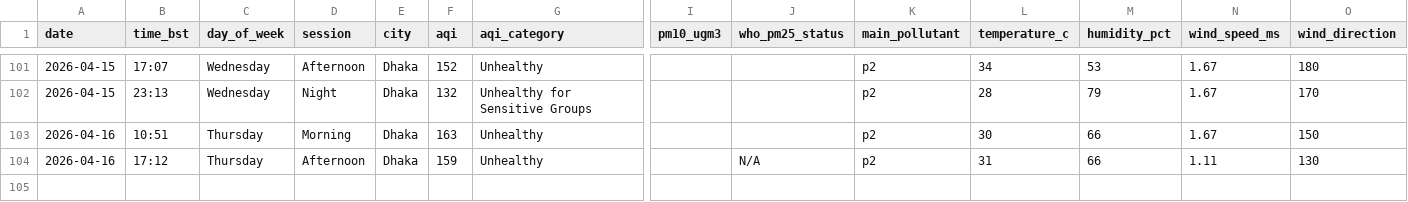
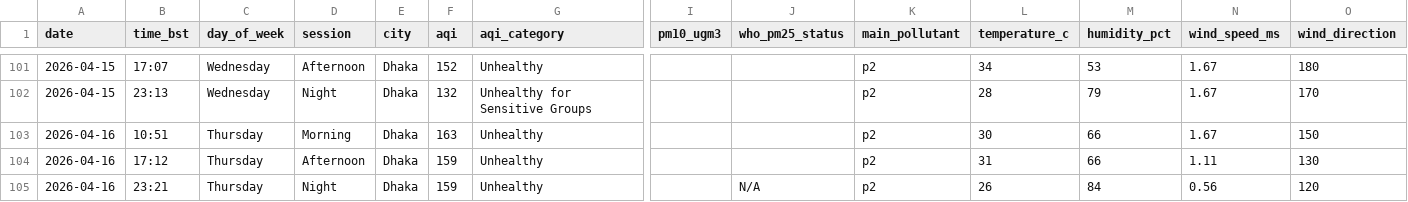
Before and after one commit to tahira489/bangladesh-air-quality, a CSV file: dhaka_air_quality.csv, drawn as a sheet; only a part is shown, gaps mark what is left out; rows hold the shown columns only; the diff names each change by its address in the sheet, - before the commit and + after, or states it on an @@ line.

```diff
--- a/dhaka_air_quality.csv
+++ b/dhaka_air_quality.csv
-J104 (who_pm25_status): N/A
+J104 (who_pm25_status): (empty)
+row 105: 2026-04-16 | 23:21 | Thursday | Night | Dhaka | 159 | Unhealthy |  | N/A | p2 | 26 | 84 | 0.56 | 120
```
